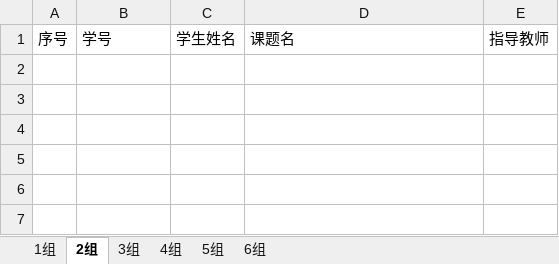
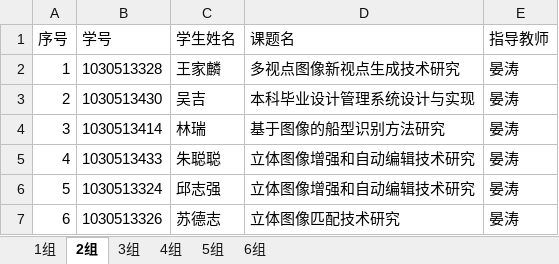
Before and after one commit to WyvonJ/GDMS, an Excel workbook: server/files/download/MidGroup.xlsx, sheet 2组, drawn as a sheet; values as stored, in another font and other column widths than the file's, no borders; the diff names each change by its address in the sheet, - before the commit and + after, or states it on an @@ line.

```diff
--- a/server/files/download/MidGroup.xlsx (sheet 2组)
+++ b/server/files/download/MidGroup.xlsx (sheet 2组)
+row 2: 1 | 1030513328 | 王家麟 | 多视点图像新视点生成技术研究 | 晏涛
+row 3: 2 | 1030513430 | 吴吉 | 本科毕业设计管理系统设计与实现 | 晏涛
+row 4: 3 | 1030513414 | 林瑞 | 基于图像的船型识别方法研究 | 晏涛
+row 5: 4 | 1030513433 | 朱聪聪 | 立体图像增强和自动编辑技术研究 | 晏涛
+row 6: 5 | 1030513324 | 邱志强 | 立体图像增强和自动编辑技术研究 | 晏涛
+row 7: 6 | 1030513326 | 苏德志 | 立体图像匹配技术研究 | 晏涛
```
Also changed, not shown: sheet 1组, sheet 3组, server/files/download/FinalResult.xlsx, server/files/download/SelectedResult.xlsx, 50 other files.
